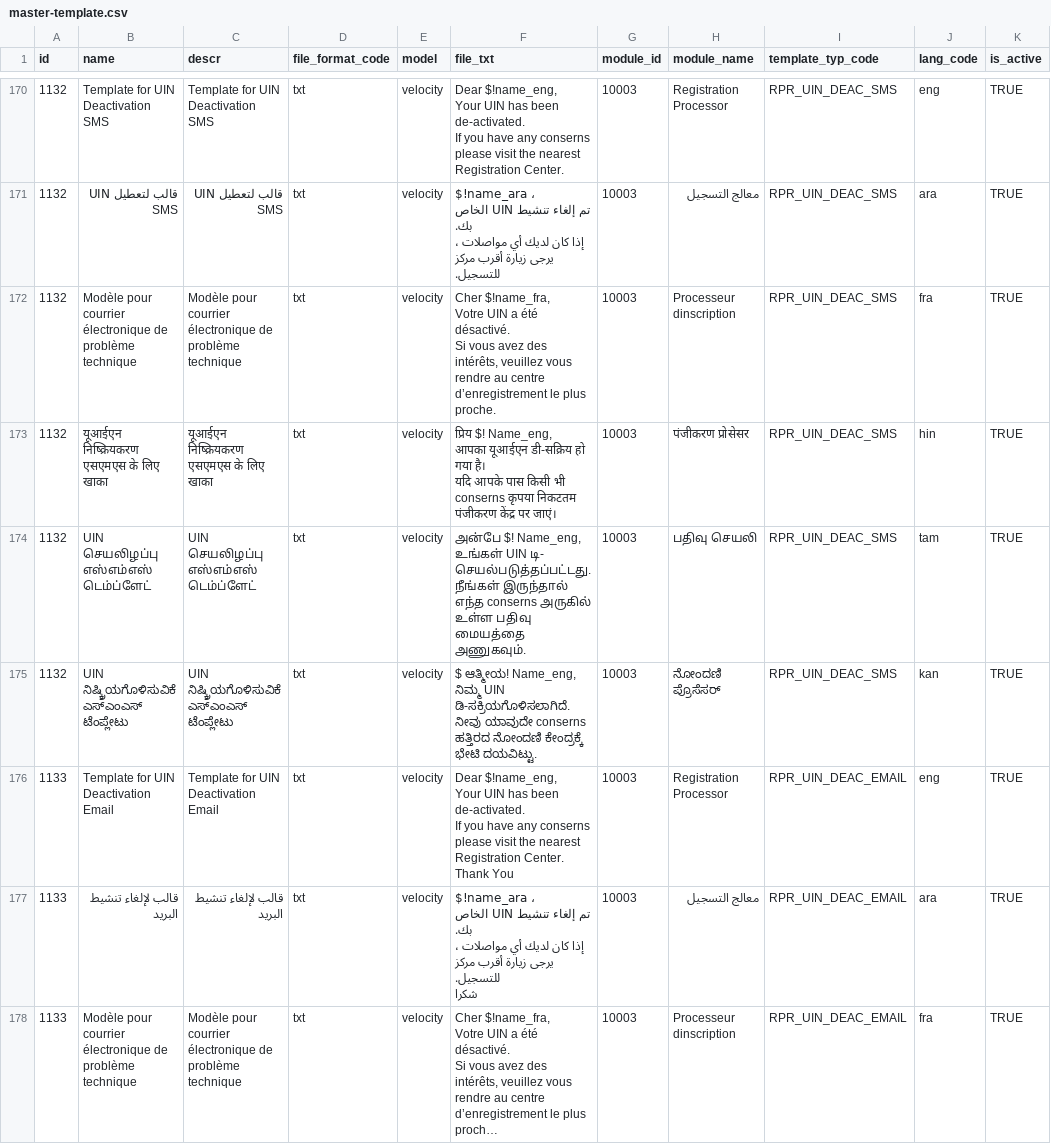
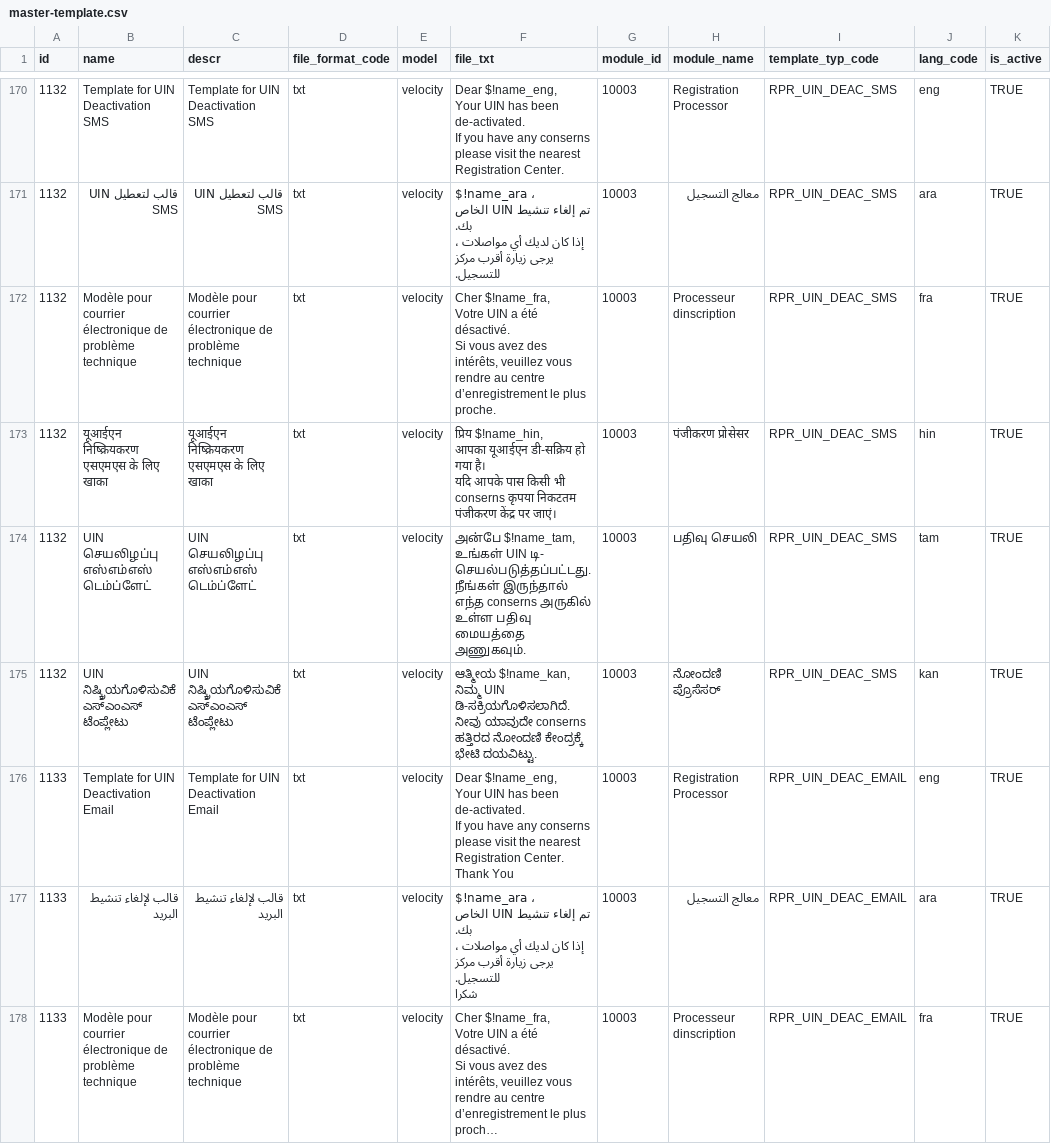
Before and after one commit to unraf-id/mosip-data, a CSV file: data-dml/mosip_master/dml/master-template.csv, drawn as a sheet; only a part is shown, gaps mark what is left out; long unchanged cells end in …; ↵ is a line break in a cell; the diff covers the shown part only; the diff names each change by its address in the sheet, - before the commit and + after, or states it on an @@ line.

Commit message:
Templates are updated for the MODULE ID 10003

```diff
--- a/data-dml/mosip_master/dml/master-template.csv
+++ b/data-dml/mosip_master/dml/master-template.csv
-F173 (file_txt): प्रिय $! Name_eng, ↵ आपका यूआईएन…
+F173 (file_txt): प्रिय $!name_hin, ↵ आपका यूआईएन…
-F174 (file_txt): அன்பே $! Name_eng, ↵ உங்கள் UIN…
+F174 (file_txt): அன்பே $!name_tam, ↵ உங்கள் UIN…
-F175 (file_txt): $ ಆತ್ಮೀಯ! Name_eng, ↵ ನಿಮ್ಮ UIN…
+F175 (file_txt): ಆತ್ಮೀಯ $!name_kan, ↵ ನಿಮ್ಮ UIN…
```
Also changed, not shown: 66 edited cells elsewhere in this file, 1 other file.
